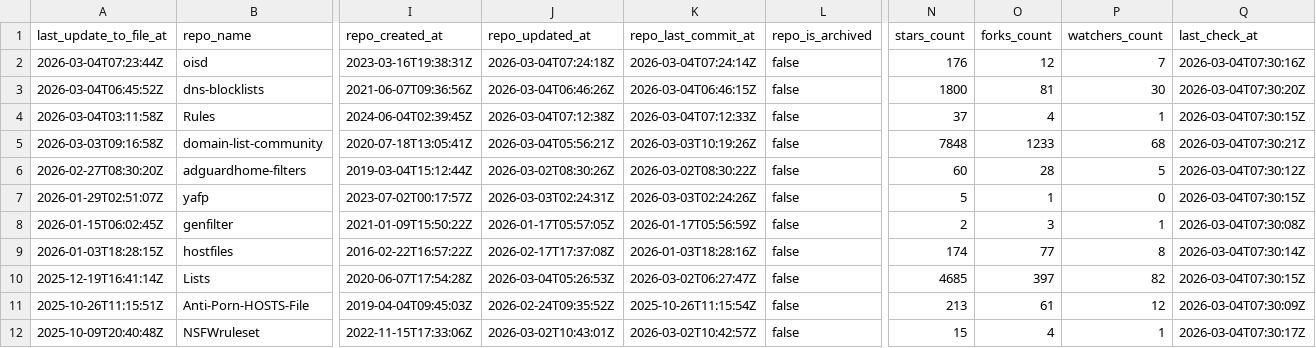
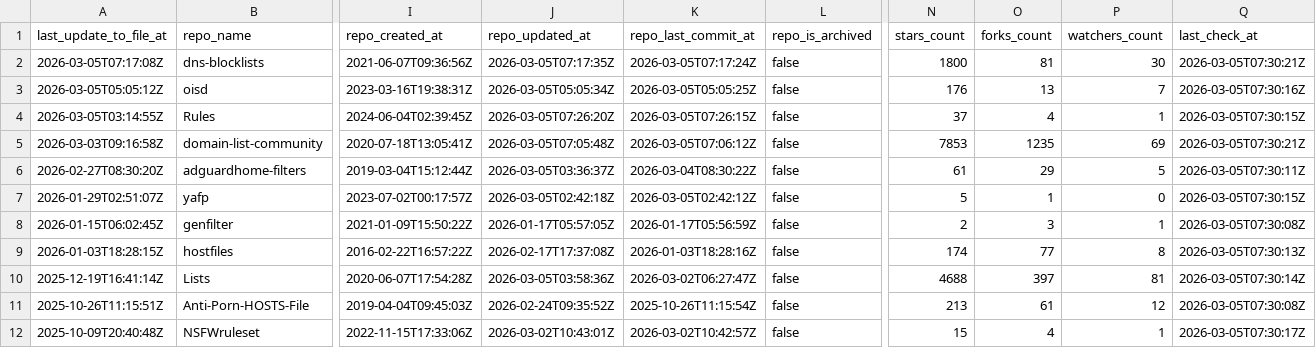
Before and after one commit to omkar861856/porn-domains, a CSV file: blacklist/bl-sources.csv, drawn as a sheet; only a part is shown, gaps mark what is left out; removed rows and columns are numbered as before the commit, all else as after; rows hold the shown columns only; the diff covers the shown part only; the diff names each change by its address in the sheet, - before the commit and + after, or states it on an @@ line.

Commit message:
[AUTO] Rebuild CSV files for sources
Runtime: 00h:00m:20s

```diff
--- a/blacklist/bl-sources.csv
+++ b/blacklist/bl-sources.csv
-row 2: 2026-03-04T07:23:44Z | oisd | 2023-03-16T19:38:31Z | 2026-03-04T07:24:18Z | 2026-03-04T07:24:14Z | false | 176 | 12 | 7 | 2026-03-04T07:30:16Z
-A2 (last_update_to_file_at): 2026-03-04T06:45:52Z
+A2 (last_update_to_file_at): 2026-03-05T07:17:08Z
-J2 (repo_updated_at): 2026-03-04T06:46:26Z
+J2 (repo_updated_at): 2026-03-05T07:17:35Z
-K2 (repo_last_commit_at): 2026-03-04T06:46:15Z
+K2 (repo_last_commit_at): 2026-03-05T07:17:24Z
-Q2 (last_check_at): 2026-03-04T07:30:20Z
+Q2 (last_check_at): 2026-03-05T07:30:21Z
+row 3: 2026-03-05T05:05:12Z | oisd | 2023-03-16T19:38:31Z | 2026-03-05T05:05:34Z | 2026-03-05T05:05:25Z | false | 176 | 13 | 7 | 2026-03-05T07:30:16Z
-A4 (last_update_to_file_at): 2026-03-04T03:11:58Z
+A4 (last_update_to_file_at): 2026-03-05T03:14:55Z
-J4 (repo_updated_at): 2026-03-04T07:12:38Z
+J4 (repo_updated_at): 2026-03-05T07:26:20Z
-K4 (repo_last_commit_at): 2026-03-04T07:12:33Z
+K4 (repo_last_commit_at): 2026-03-05T07:26:15Z
-Q4 (last_check_at): 2026-03-04T07:30:15Z
+Q4 (last_check_at): 2026-03-05T07:30:15Z
-J5 (repo_updated_at): 2026-03-04T05:56:21Z
+J5 (repo_updated_at): 2026-03-05T07:05:48Z
-K5 (repo_last_commit_at): 2026-03-03T10:19:26Z
+K5 (repo_last_commit_at): 2026-03-05T07:06:12Z
-N5 (stars_count): 7848
+N5 (stars_count): 7853
-O5 (forks_count): 1233
+O5 (forks_count): 1235
-P5 (watchers_count): 68
+P5 (watchers_count): 69
-Q5 (last_check_at): 2026-03-04T07:30:21Z
+Q5 (last_check_at): 2026-03-05T07:30:21Z
-J6 (repo_updated_at): 2026-03-02T08:30:26Z
+J6 (repo_updated_at): 2026-03-05T03:36:37Z
-K6 (repo_last_commit_at): 2026-03-02T08:30:22Z
+K6 (repo_last_commit_at): 2026-03-04T08:30:22Z
-N6 (stars_count): 60
+N6 (stars_count): 61
-O6 (forks_count): 28
+O6 (forks_count): 29
-Q6 (last_check_at): 2026-03-04T07:30:12Z
+Q6 (last_check_at): 2026-03-05T07:30:11Z
-J7 (repo_updated_at): 2026-03-03T02:24:31Z
+J7 (repo_updated_at): 2026-03-05T02:42:18Z
-K7 (repo_last_commit_at): 2026-03-03T02:24:26Z
+K7 (repo_last_commit_at): 2026-03-05T02:42:12Z
-Q7 (last_check_at): 2026-03-04T07:30:15Z
+Q7 (last_check_at): 2026-03-05T07:30:15Z
-Q8 (last_check_at): 2026-03-04T07:30:08Z
+Q8 (last_check_at): 2026-03-05T07:30:08Z
-Q9 (last_check_at): 2026-03-04T07:30:14Z
+Q9 (last_check_at): 2026-03-05T07:30:13Z
-J10 (repo_updated_at): 2026-03-04T05:26:53Z
+J10 (repo_updated_at): 2026-03-05T03:58:36Z
-N10 (stars_count): 4685
+N10 (stars_count): 4688
-P10 (watchers_count): 82
+P10 (watchers_count): 81
-Q10 (last_check_at): 2026-03-04T07:30:15Z
+Q10 (last_check_at): 2026-03-05T07:30:14Z
-Q11 (last_check_at): 2026-03-04T07:30:09Z
+Q11 (last_check_at): 2026-03-05T07:30:08Z
-Q12 (last_check_at): 2026-03-04T07:30:17Z
+Q12 (last_check_at): 2026-03-05T07:30:17Z
```
Also changed, not shown: 35 edited cells elsewhere in this file.
